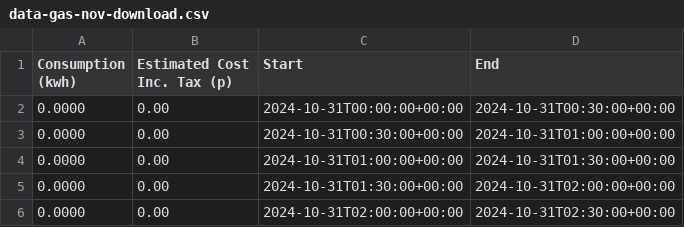
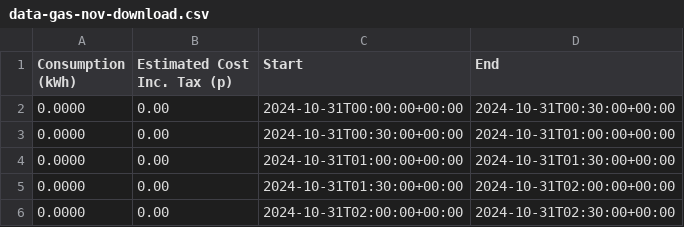
Before and after one commit to nickcowans/my-energy-app, a CSV file: data-gas-nov-download.csv, drawn as a sheet; only a part is shown.

Commit message:
Update data-gas-nov-download.csv

```diff
--- a/data-gas-nov-download.csv
+++ b/data-gas-nov-download.csv
@@ -1,2 +1,2 @@
-Consumption (kwh),Estimated Cost Inc. Tax (p),Start,End
+Consumption (kWh),Estimated Cost Inc. Tax (p),Start,End
 0.0000, 0.00, 2024-10-31T00:00:00+00:00, 2024-10-31T00:30:00+00:00
```
